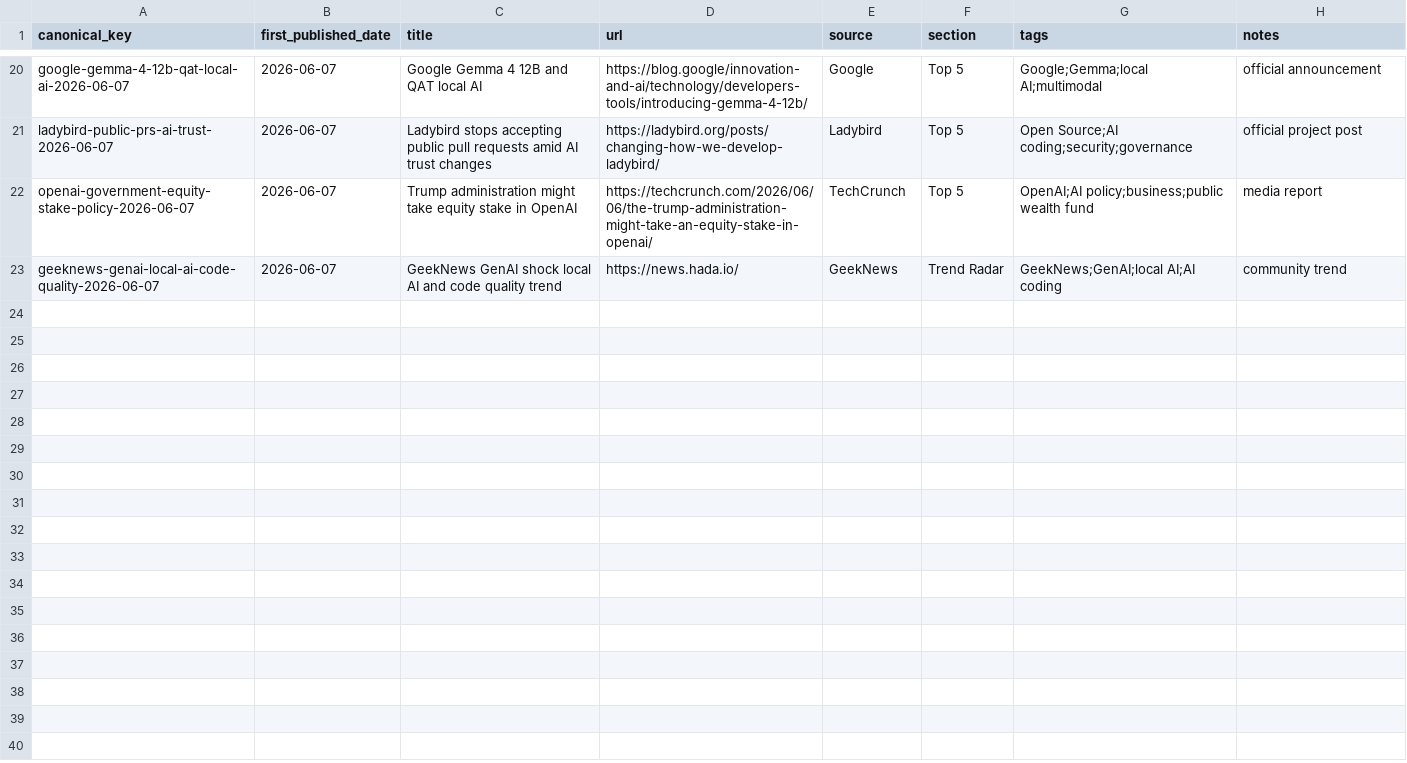
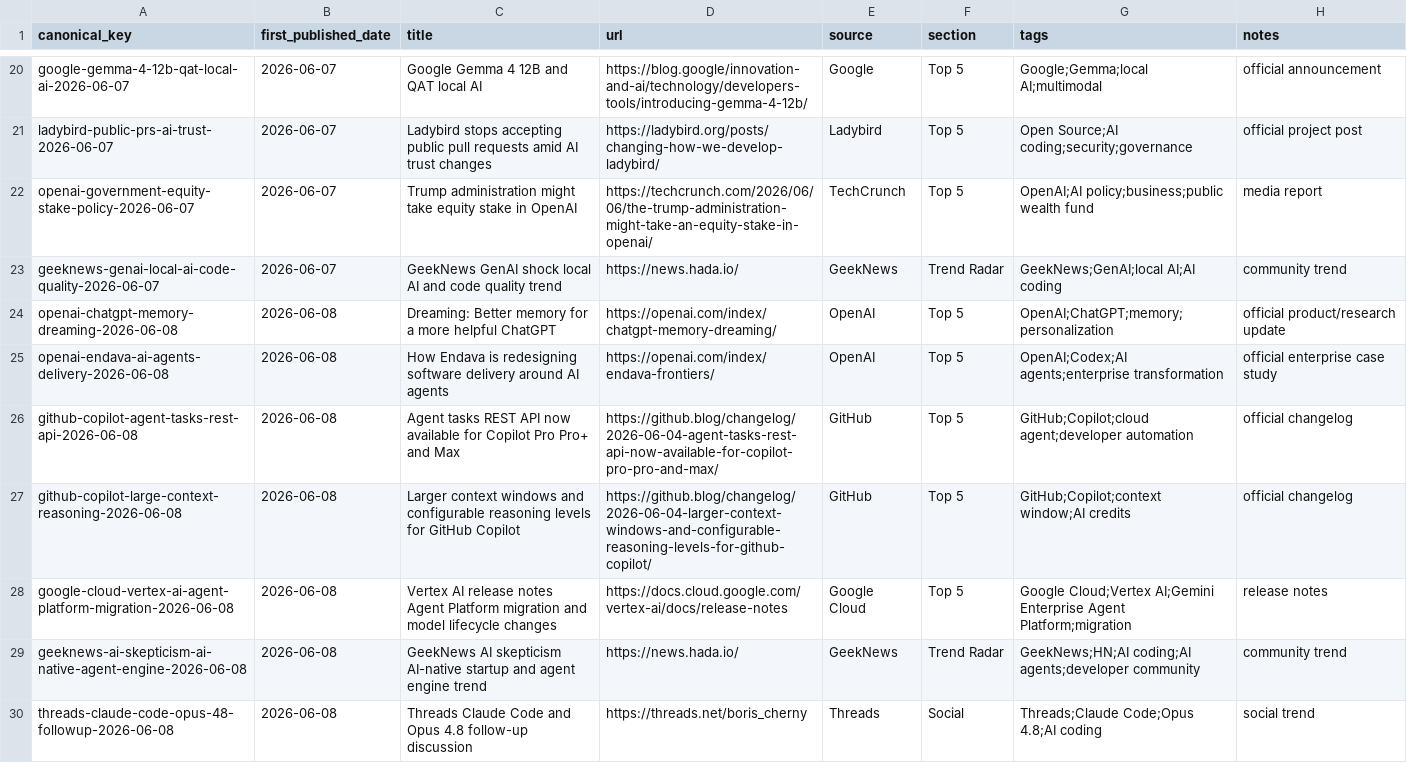
Before and after one commit to Beaten-to-it/newsNblog, a CSV file: data/published_items.csv, drawn as a sheet; only a part is shown, gaps mark what is left out.

Commit message:
Publish 2026-06-08 AI Morning Radar

```diff
--- a/data/published_items.csv
+++ b/data/published_items.csv
@@ -23 +23,8 @@ openai-government-equity-stake-policy-2026-06-07,2026-06-07,Trump administration
 geeknews-genai-local-ai-code-quality-2026-06-07,2026-06-07,GeekNews GenAI shock local AI and code quality trend,https://news.hada.io/,GeekNews,Trend Radar,"GeekNews;GenAI;local AI;AI coding",community trend
+openai-chatgpt-memory-dreaming-2026-06-08,2026-06-08,Dreaming: Better memory for a more helpful ChatGPT,https://openai.com/index/chatgpt-memory-dreaming/,OpenAI,Top 5,OpenAI;ChatGPT;memory;personalization,official product/research update
+openai-endava-ai-agents-delivery-2026-06-08,2026-06-08,How Endava is redesigning software delivery around AI agents,https://openai.com/index/endava-frontiers/,OpenAI,Top 5,OpenAI;Codex;AI agents;enterprise transformation,official enterprise case study
+github-copilot-agent-tasks-rest-api-2026-06-08,2026-06-08,Agent tasks REST API now available for Copilot Pro Pro+ and Max,https://github.blog/changelog/2026-06-04-agent-tasks-rest-api-now-available-for-copilot-pro-pro-and-max/,GitHub,Top 5,GitHub;Copilot;cloud agent;developer automation,official changelog
+github-copilot-large-context-reasoning-2026-06-08,2026-06-08,Larger context windows and configurable reasoning levels for GitHub Copilot,https://github.blog/changelog/2026-06-04-larger-context-windows-and-configurable-reasoning-levels-for-github-copilot/,GitHub,Top 5,GitHub;Copilot;context window;AI credits,official changelog
+google-cloud-vertex-ai-agent-platform-migration-2026-06-08,2026-06-08,Vertex AI release notes Agent Platform migration and model lifecycle changes,https://docs.cloud.google.com/vertex-ai/docs/release-notes,Google Cloud,Top 5,Google Cloud;Vertex AI;Gemini Enterprise Agent Platform;migration,release notes
+geeknews-ai-skepticism-ai-native-agent-engine-2026-06-08,2026-06-08,GeekNews AI skepticism AI-native startup and agent engine trend,https://news.hada.io/,GeekNews,Trend Radar,GeekNews;HN;AI coding;AI agents;developer community,community trend
+threads-claude-code-opus-48-followup-2026-06-08,2026-06-08,Threads Claude Code and Opus 4.8 follow-up discussion,https://threads.net/boris_cherny,Threads,Social,Threads;Claude Code;Opus 4.8;AI coding,social trend
```
Also changed, not shown: 1 other file.
